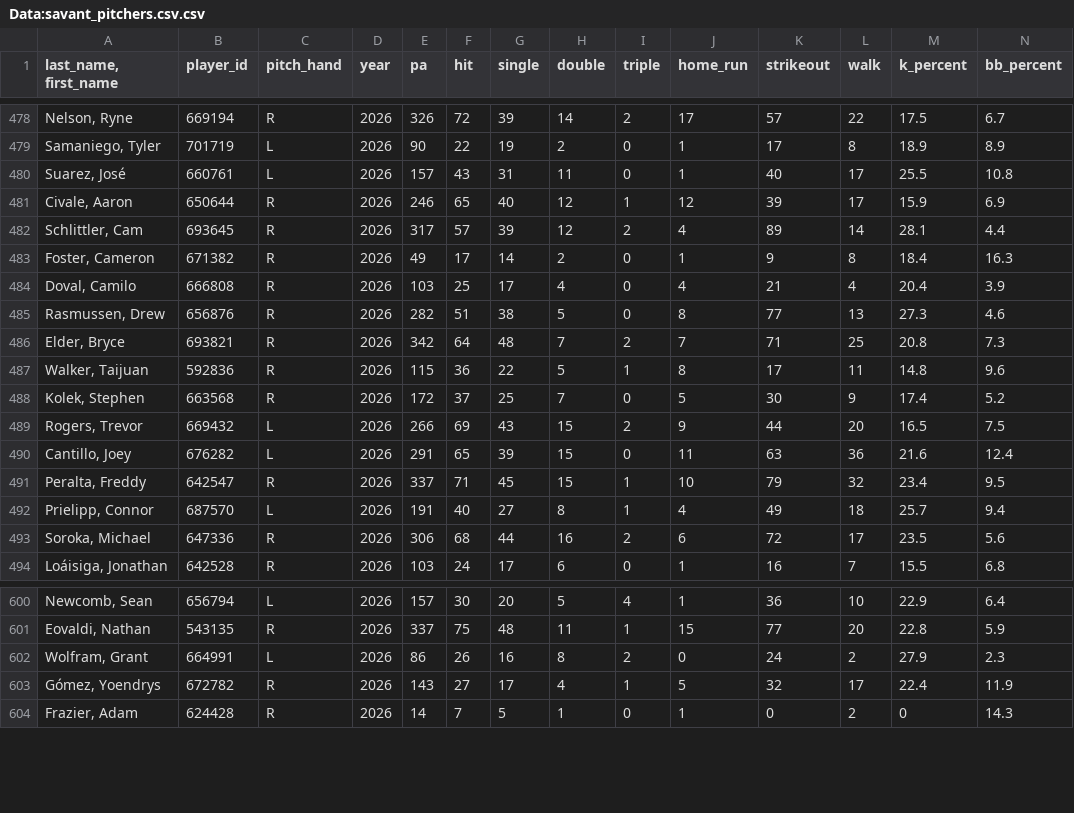
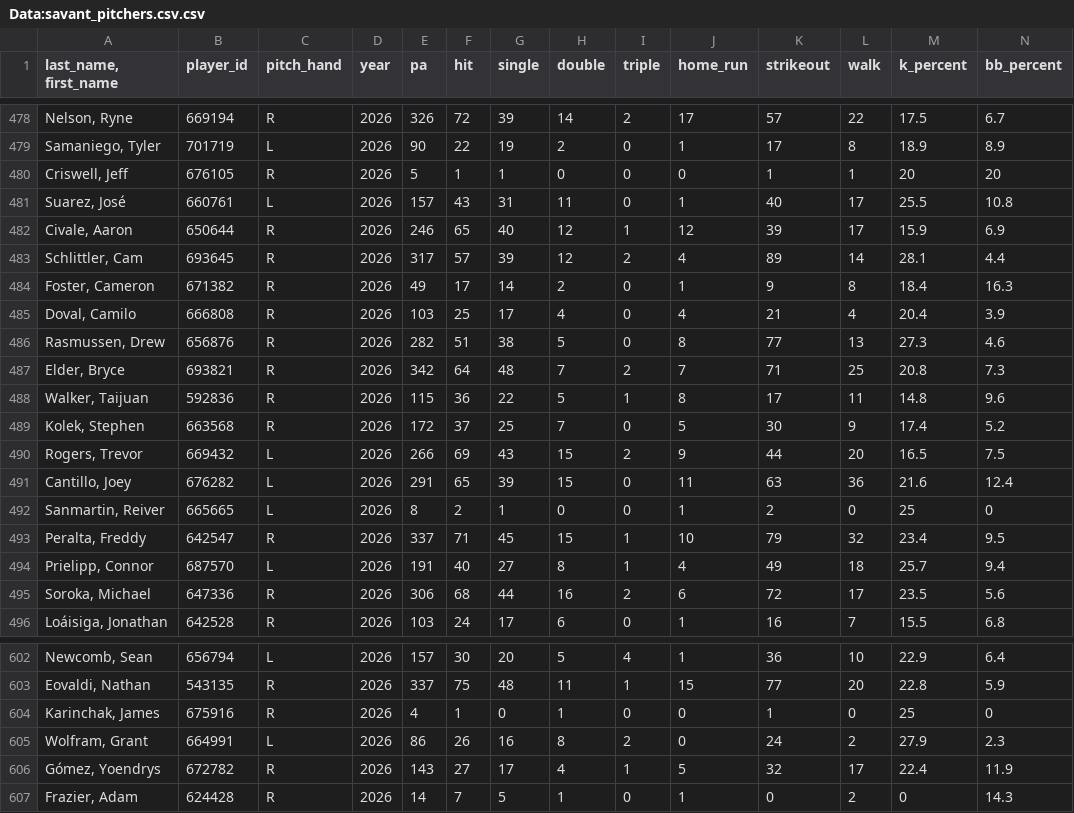
Before and after one commit to Mrbets850/mlb-data-app, a CSV file: Data:savant_pitchers.csv.csv, drawn as a sheet; only a part is shown, gaps mark what is left out; rows hold the shown columns only; the diff names each change by its address in the sheet, - before the commit and + after, or states it on an @@ line.

Commit message:
Auto-refresh Savant data 2026-06-11 18:21Z

```diff
--- a/Data:savant_pitchers.csv.csv
+++ b/Data:savant_pitchers.csv.csv
+row 480: Criswell, Jeff | 676105 | R | 2026 | 5 | 1 | 1 | 0 | 0 | 0 | 1 | 1 | 20 | 20
+row 492: Sanmartin, Reiver | 665665 | L | 2026 | 8 | 2 | 1 | 0 | 0 | 1 | 2 | 0 | 25 | 0
+row 604: Karinchak, James | 675916 | R | 2026 | 4 | 1 | 0 | 1 | 0 | 0 | 1 | 0 | 25 | 0
```
Also changed, not shown: Data:savant_batters_all.csv.csv, Data:savant_pitcher_stats.csv.
